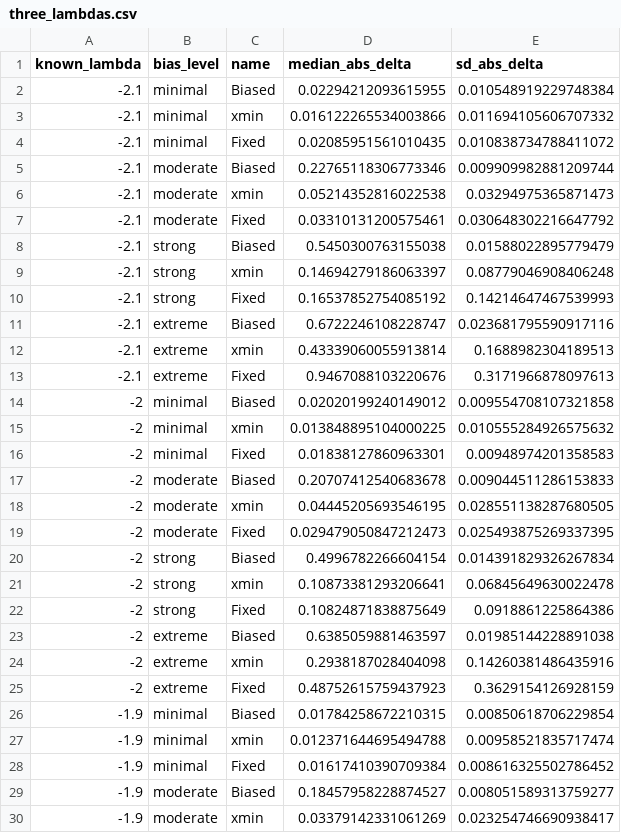
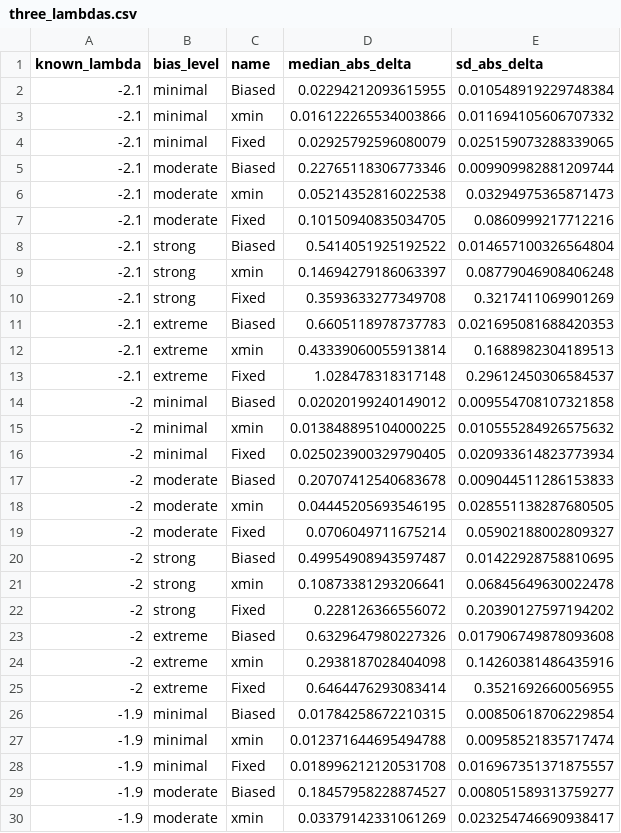
Before and after one commit to Jpomz/VFP-Skewed-Power, a CSV file: simulation_summaries/three_lambdas.csv, drawn as a sheet; only a part is shown; the diff covers the shown part only.

```diff
--- a/simulation_summaries/three_lambdas.csv
+++ b/simulation_summaries/three_lambdas.csv
@@ -3,27 +3,27 @@ known_lambda,bias_level,name,median_abs_delta,sd_abs_delta
 -2.1,minimal,xmin,0.016122265534003866,0.011694105606707332
--2.1,minimal,Fixed,0.02085951561010435,0.010838734788411072
+-2.1,minimal,Fixed,0.02925792596080079,0.025159073288339065
 -2.1,moderate,Biased,0.22765118306773346,0.009909982881209744
 -2.1,moderate,xmin,0.05214352816022538,0.03294975365871473
--2.1,moderate,Fixed,0.03310131200575461,0.030648302216647792
--2.1,strong,Biased,0.5450300763155038,0.01588022895779479
+-2.1,moderate,Fixed,0.10150940835034705,0.0860999217712216
+-2.1,strong,Biased,0.5414051925192522,0.014657100326564804
 -2.1,strong,xmin,0.14694279186063397,0.08779046908406248
--2.1,strong,Fixed,0.16537852754085192,0.14214647467539993
--2.1,extreme,Biased,0.6722246108228747,0.023681795590917116
+-2.1,strong,Fixed,0.3593633277349708,0.3217411069901269
+-2.1,extreme,Biased,0.6605118978737783,0.021695081688420353
 -2.1,extreme,xmin,0.43339060055913814,0.1688982304189513
--2.1,extreme,Fixed,0.9467088103220676,0.3171966878097613
+-2.1,extreme,Fixed,1.028478318317148,0.29612450306584537
 -2,minimal,Biased,0.02020199240149012,0.009554708107321858
 -2,minimal,xmin,0.013848895104000225,0.010555284926575632
--2,minimal,Fixed,0.01838127860963301,0.00948974201358583
+-2,minimal,Fixed,0.025023900329790405,0.020933614823773934
 -2,moderate,Biased,0.20707412540683678,0.009044511286153833
 -2,moderate,xmin,0.04445205693546195,0.028551138287680505
--2,moderate,Fixed,0.029479050847212473,0.025493875269337395
--2,strong,Biased,0.4996782266604154,0.014391829326267834
+-2,moderate,Fixed,0.0706049711675214,0.05902188002809327
+-2,strong,Biased,0.49954908943597487,0.01422928758810695
 -2,strong,xmin,0.10873381293206641,0.06845649630022478
--2,strong,Fixed,0.10824871838875649,0.0918861225864386
--2,extreme,Biased,0.6385059881463597,0.01985144228891038
+-2,strong,Fixed,0.228126366556072,0.20390127597194202
+-2,extreme,Biased,0.6329647980227326,0.017906749878093608
 -2,extreme,xmin,0.2938187028404098,0.14260381486435916
--2,extreme,Fixed,0.48752615759437923,0.3629154126928159
+-2,extreme,Fixed,0.6464476293083414,0.3521692660056955
 -1.9,minimal,Biased,0.01784258672210315,0.00850618706229854
 -1.9,minimal,xmin,0.012371644695494788,0.00958521835717474
--1.9,minimal,Fixed,0.01617410390709384,0.008616325502786452
+-1.9,minimal,Fixed,0.018996212120531708,0.016967351371875557
 -1.9,moderate,Biased,0.18457958228874527,0.008051589313759277
```
Also changed, not shown: 8 edited cells elsewhere in this file, simulation_summaries/three_ns.csv, 8 other files.
